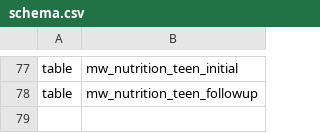
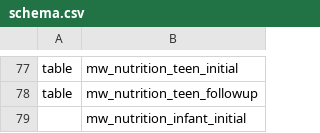
Before and after one commit to deadex-ng/apzu-etl, a CSV file: jobs/pentaho/malawi/schema/schema.csv, drawn as a sheet; only a part is shown, gaps mark what is left out; the diff names each change by its address in the sheet, - before the commit and + after, or states it on an @@ line.

Commit message:
MLM-1556: Add Nutrition Infant Initial table in the Data Warehouse

```diff
--- a/jobs/pentaho/malawi/schema/schema.csv
+++ b/jobs/pentaho/malawi/schema/schema.csv
+row 79:  | mw_nutrition_infant_initial
```
Also changed, not shown: 2 other files.
